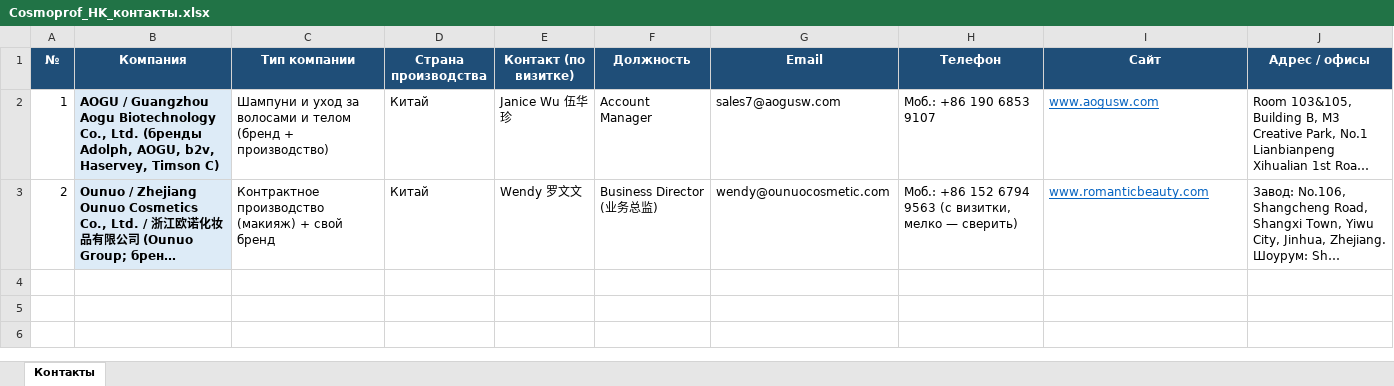
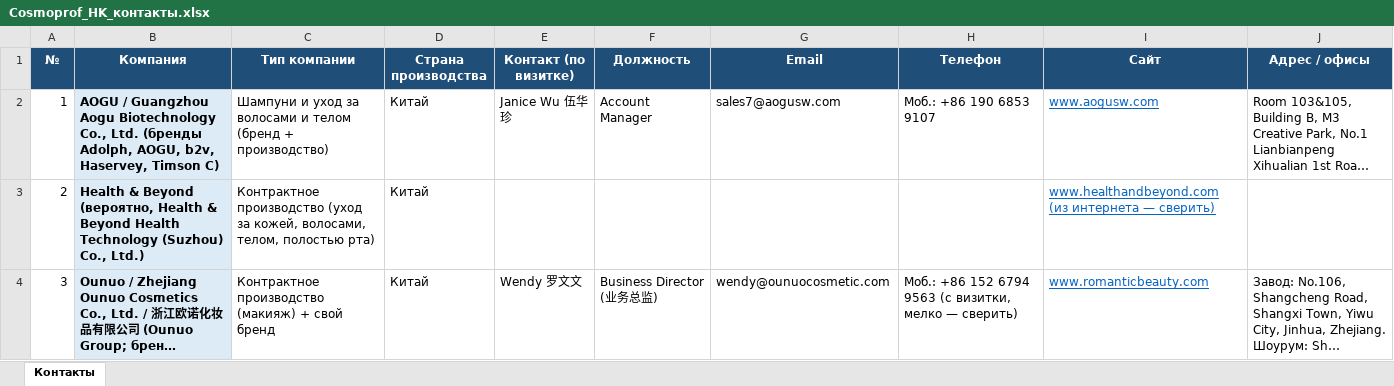
Before and after one commit to alimovpr/Claude, an Excel workbook: cosmopack-hk/cosmoprof/Cosmoprof_HK_контакты.xlsx, sheet Контакты, drawn as a sheet; long unchanged cells end in …; values as stored, in another font and other column widths than the file's, no borders; addresses are those after the commit; the diff names each change by its address in the sheet, - before the commit and + after, or states it on an @@ line.

```diff
--- a/cosmopack-hk/cosmoprof/Cosmoprof_HK_контакты.xlsx (sheet Контакты)
+++ b/cosmopack-hk/cosmoprof/Cosmoprof_HK_контакты.xlsx (sheet Контакты)
+row 3: 2 | Health & Beyond (вероятно, Health & Beyond Health Technology (Suzhou) Co., Ltd.) | Контрактное производство (уход за кожей, волосами, телом, полостью рта) | Китай |  |  |  |  | www.healthandbeyond.com (из интернета — сверить)
-A4 (№): 2
+A4 (№): 3
```
Also changed, not shown: cosmopack-hk/contacts.xlsx, cosmopack-hk/day1/Cosmopack_HK_день1_контакты.xlsx, 11 other files.
